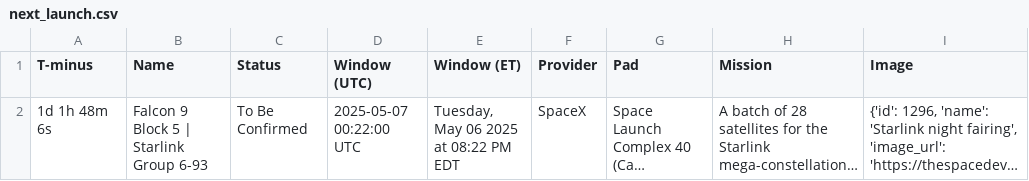
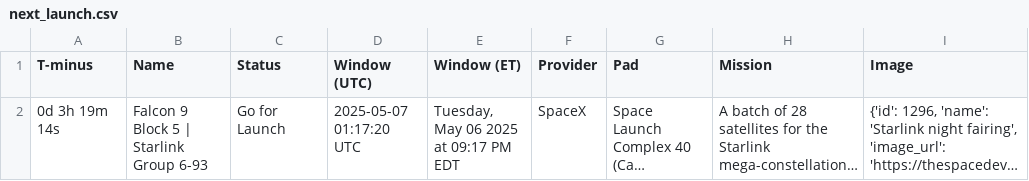
Before and after one commit to cissel/discordBot, a CSV file: outputs/space/next_launch.csv, drawn as a sheet; long unchanged cells end in …; the diff names each change by its address in the sheet, - before the commit and + after, or states it on an @@ line.

```diff
--- a/outputs/space/next_launch.csv
+++ b/outputs/space/next_launch.csv
-A2 (T-minus): 1d 1h 48m 6s
+A2 (T-minus): 0d 3h 19m 14s
-C2 (Status): To Be Confirmed
+C2 (Status): Go for Launch
-D2 (Window (UTC)): 2025-05-07 00:22:00 UTC
+D2 (Window (UTC)): 2025-05-07 01:17:20 UTC
-E2 (Window (ET)): Tuesday, May 06 2025 at 08:22 PM EDT
+E2 (Window (ET)): Tuesday, May 06 2025 at 09:17 PM EDT
```
Also changed, not shown: 4 other files.
